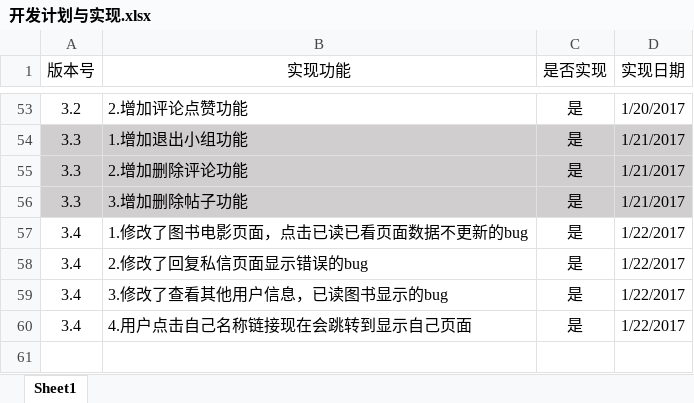
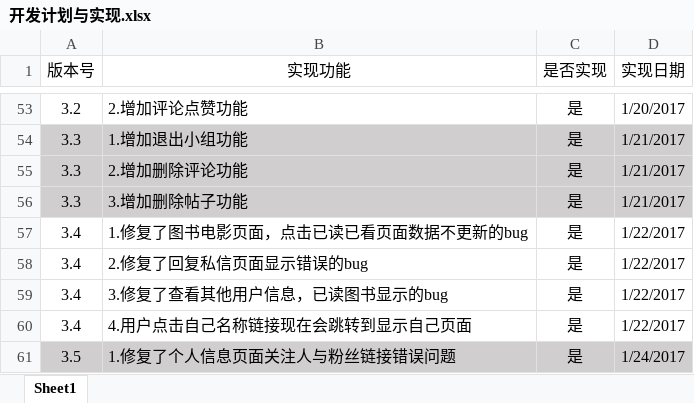
Before and after one commit to Zihao-Liu/MyWeb, an Excel workbook: 开发计划与实现.xlsx, sheet Sheet1, drawn as a sheet; only a part is shown, gaps mark what is left out; values as stored, in another font and other column widths than the file's, no borders; the diff names each change by its address in the sheet, - before the commit and + after, or states it on an @@ line.

```diff
--- a/开发计划与实现.xlsx (sheet Sheet1)
+++ b/开发计划与实现.xlsx (sheet Sheet1)
-B57 (实现功能): 1.修改了图书电影页面，点击已读已看页面数据不更新的bug
+B57 (实现功能): 1.修复了图书电影页面，点击已读已看页面数据不更新的bug
-B58 (实现功能): 2.修改了回复私信页面显示错误的bug
+B58 (实现功能): 2.修复了回复私信页面显示错误的bug
-B59 (实现功能): 3.修改了查看其他用户信息，已读图书显示的bug
+B59 (实现功能): 3.修复了查看其他用户信息，已读图书显示的bug
+row 61: 3.5 | 1.修复了个人信息页面关注人与粉丝链接错误问题 | 是 | 1/24/2017
```
Also changed, not shown: bug或缺陷记录.xlsx, 2 other files.
